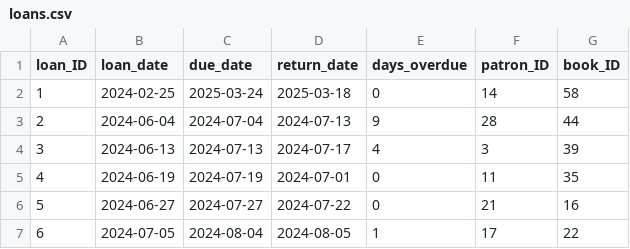
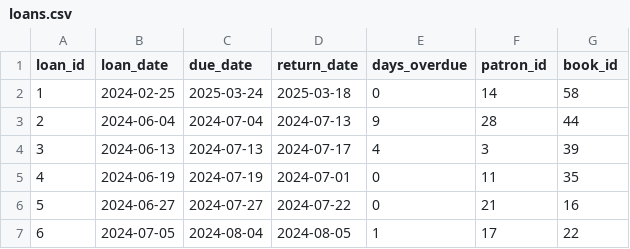
Before and after one commit to nicolehychoi/Forge_Project_2, a CSV file: loans.csv, drawn as a sheet; only a part is shown.

Commit message:
changed column names to lower

```diff
--- a/loans.csv
+++ b/loans.csv
@@ -1,2 +1,2 @@
-loan_ID,loan_date,due_date,return_date,days_overdue,patron_ID,book_ID
+loan_id,loan_date,due_date,return_date,days_overdue,patron_id,book_id
 1,2024-02-25,2025-03-24,2025-03-18,0,14,58
```
Also changed, not shown: 1 other file.
